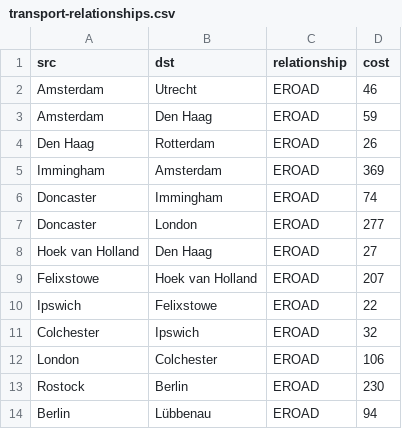
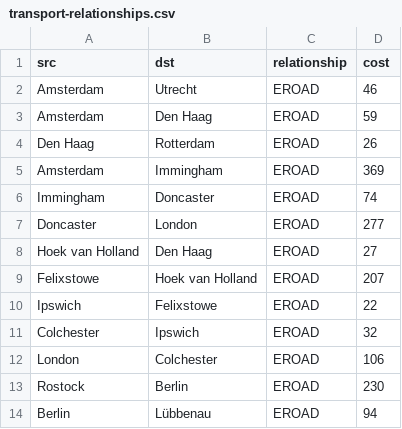
Before and after one commit to neo4j-graph-analytics/book, a CSV file: data/transport-relationships.csv, drawn as a sheet.

Commit message:
all in one direction from amsterdam to london

```diff
--- a/data/transport-relationships.csv
+++ b/data/transport-relationships.csv
@@ -4,4 +4,4 @@ src,dst,relationship,cost
 "Den Haag","Rotterdam","EROAD",26
-"Immingham","Amsterdam","EROAD",369
-"Doncaster","Immingham","EROAD",74
+"Amsterdam","Immingham","EROAD",369
+"Immingham","Doncaster","EROAD",74
 "Doncaster","London","EROAD",277
```
